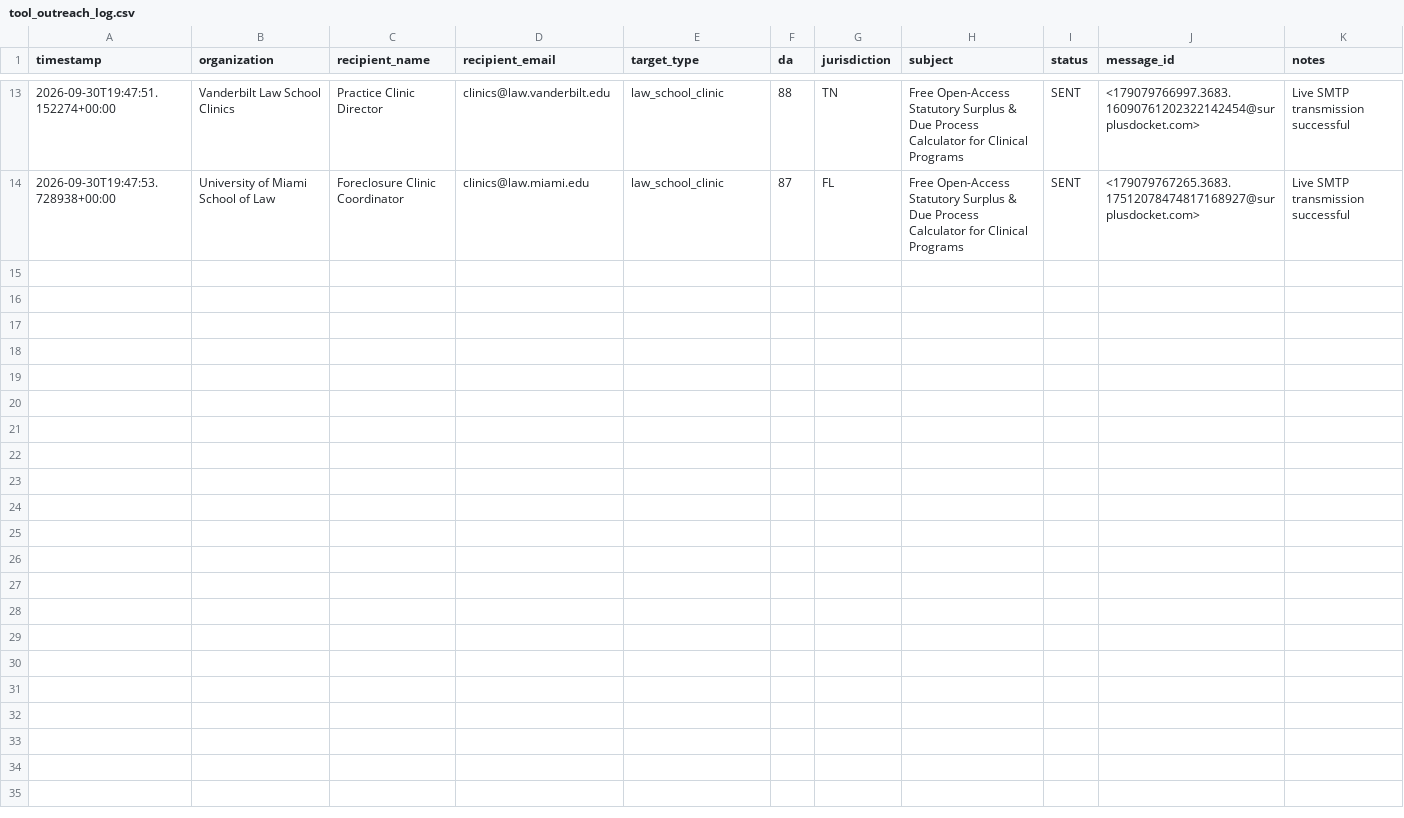
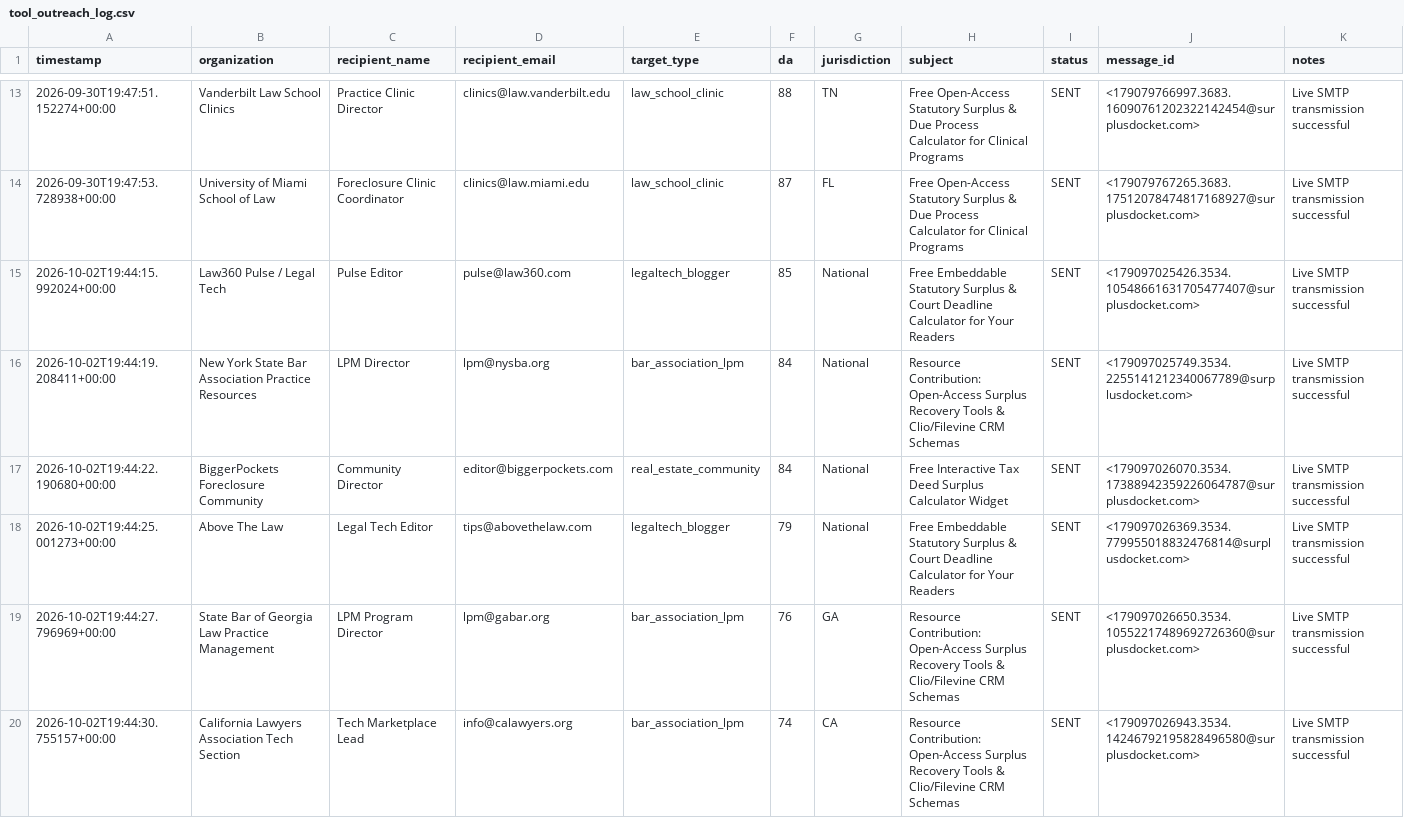
Before and after one commit to daveestaaqui/revenue-engine, a CSV file: marketing/link_building/tool_outreach_log.csv, drawn as a sheet; only a part is shown, gaps mark what is left out.

Commit message:
chore(linkbuilding): autonomous directory submissions & tool outreach [skip ci]

```diff
--- a/marketing/link_building/tool_outreach_log.csv
+++ b/marketing/link_building/tool_outreach_log.csv
@@ -14 +14,7 @@ timestamp,organization,recipient_name,recipient_email,target_type,da,jurisdictio
 2026-09-30T19:47:53.728938+00:00,University of Miami School of Law,Foreclosure Clinic Coordinator,clinics@law.miami.edu,law_school_clinic,87,FL,Free Open-Access Statutory Surplus & Due Process Calculator for Clinical Programs,SENT,<179079767265.3683.17512078474817168927@surplusdocket.com>,Live SMTP transmission successful
+2026-10-02T19:44:15.992024+00:00,Law360 Pulse / Legal Tech,Pulse Editor,pulse@law360.com,legaltech_blogger,85,National,Free Embeddable Statutory Surplus & Court Deadline Calculator for Your Readers,SENT,<179097025426.3534.10548661631705477407@surplusdocket.com>,Live SMTP transmission successful
+2026-10-02T19:44:19.208411+00:00,New York State Bar Association Practice Resources,LPM Director,lpm@nysba.org,bar_association_lpm,84,National,Resource Contribution: Open-Access Surplus Recovery Tools & Clio/Filevine CRM Schemas,SENT,<179097025749.3534.2255141212340067789@surplusdocket.com>,Live SMTP transmission successful
+2026-10-02T19:44:22.190680+00:00,BiggerPockets Foreclosure Community,Community Director,editor@biggerpockets.com,real_estate_community,84,National,Free Interactive Tax Deed Surplus Calculator Widget,SENT,<179097026070.3534.17388942359226064787@surplusdocket.com>,Live SMTP transmission successful
+2026-10-02T19:44:25.001273+00:00,Above The Law,Legal Tech Editor,tips@abovethelaw.com,legaltech_blogger,79,National,Free Embeddable Statutory Surplus & Court Deadline Calculator for Your Readers,SENT,<179097026369.3534.779955018832476814@surplusdocket.com>,Live SMTP transmission successful
+2026-10-02T19:44:27.796969+00:00,State Bar of Georgia Law Practice Management,LPM Program Director,lpm@gabar.org,bar_association_lpm,76,GA,Resource Contribution: Open-Access Surplus Recovery Tools & Clio/Filevine CRM Schemas,SENT,<179097026650.3534.10552217489692726360@surplusdocket.com>,Live SMTP transmission successful
+2026-10-02T19:44:30.755157+00:00,California Lawyers Association Tech Section,Tech Marketplace Lead,info@calawyers.org,bar_association_lpm,74,CA,Resource Contribution: Open-Access Surplus Recovery Tools & Clio/Filevine CRM Schemas,SENT,<179097026943.3534.14246792195828496580@surplusdocket.com>,Live SMTP transmission successful
```
Also changed, not shown: marketing/link_building/tool_outreach_targets.csv, 4 other files.
